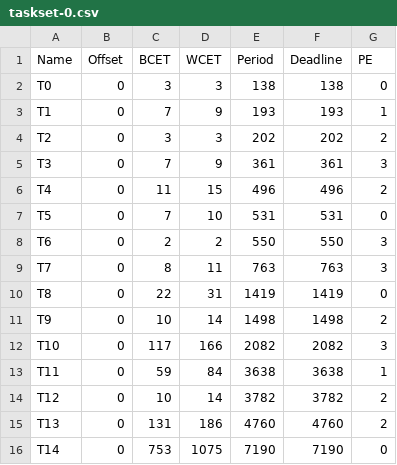
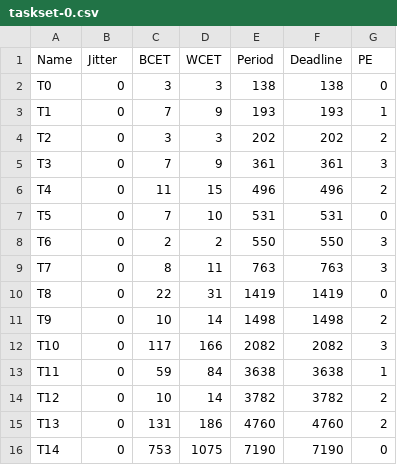
Before and after one commit to porya-gohary/real-time-task-generators, a CSV file: example/taskset-0.csv, drawn as a sheet.

Commit message:
Jitter fixed

```diff
--- a/example/taskset-0.csv
+++ b/example/taskset-0.csv
@@ -1,2 +1,2 @@
-Name,Offset,BCET,WCET,Period,Deadline,PE
+Name,Jitter,BCET,WCET,Period,Deadline,PE
 T0,0,3,3,138,138,0
```
Also changed, not shown: example/taskset-1.csv, 4 other files.
